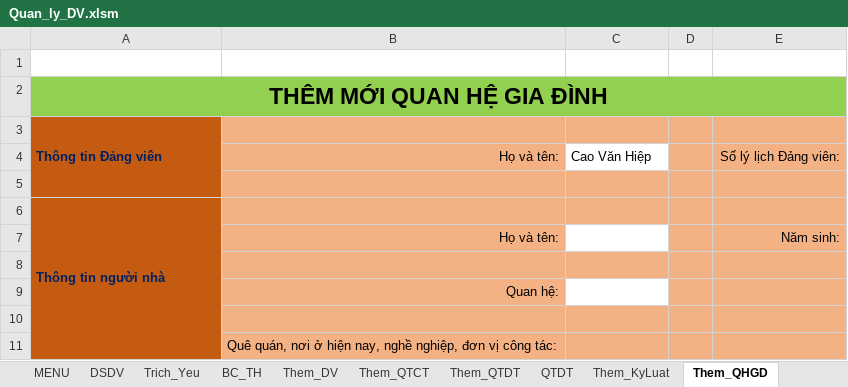
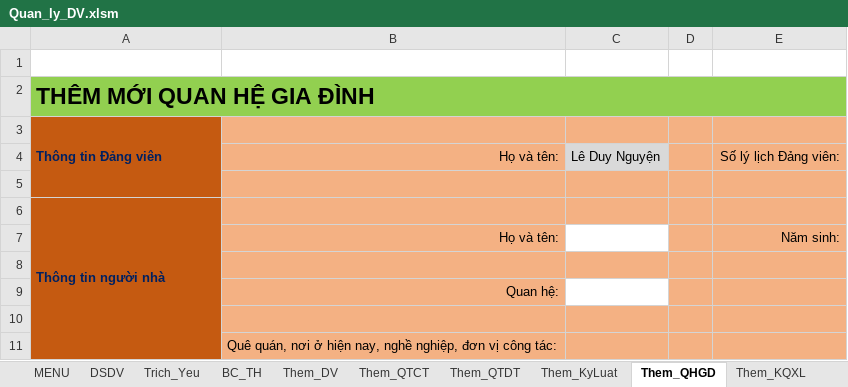
Before and after one commit to khanhn29/quanlydv, an Excel workbook: qldv/Quan_ly_DV.xlsm, sheet Them_QHGD, drawn as a sheet; values as stored, in another font and other column widths than the file's, no borders; charts and pictures not drawn; the diff names each change by its address in the sheet, - before the commit and + after, or states it on an @@ line.

```diff
--- a/qldv/Quan_ly_DV.xlsm (sheet Them_QHGD)
+++ b/qldv/Quan_ly_DV.xlsm (sheet Them_QHGD)
@@ sheet tab hidden: QTDT @@
-A2 alignment: center
+A2 alignment: left
-C4: Cao Văn Hiệp
+C4: Lê Duy Nguyện
-C4 fill: none
+C4 fill: #D9D9D9
```
Also changed, not shown: sheet Trich_Yeu, sheet Them_KQXL, sheet Them_QTDT, sheet Them_QTCT, sheet Them_KyLuat, charts or pictures, 1 other file.
